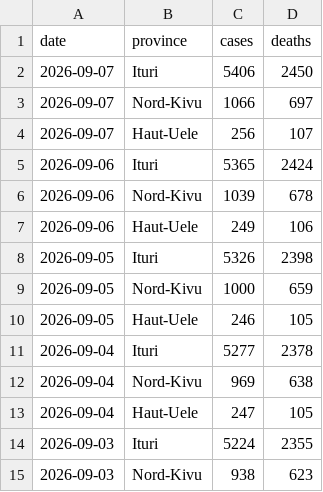
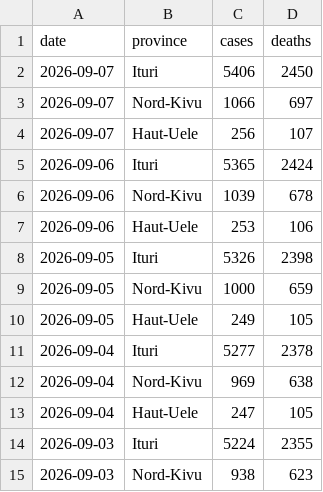
Before and after one commit to wzmli/ebola_2026, a CSV file: pt_sitrep.csv, drawn as a sheet; only a part is shown.

Commit message:
fixing typo in HU

```diff
--- a/pt_sitrep.csv
+++ b/pt_sitrep.csv
@@ -6,6 +6,6 @@ date, province, cases, deaths
 2026-09-06, Nord-Kivu, 1039, 678
-2026-09-06, Haut-Uele, 249, 106
+2026-09-06, Haut-Uele, 253, 106
 2026-09-05, Ituri, 5326, 2398
 2026-09-05, Nord-Kivu, 1000, 659
-2026-09-05, Haut-Uele, 246, 105
+2026-09-05, Haut-Uele, 249, 105
 2026-09-04, Ituri, 5277, 2378
```
